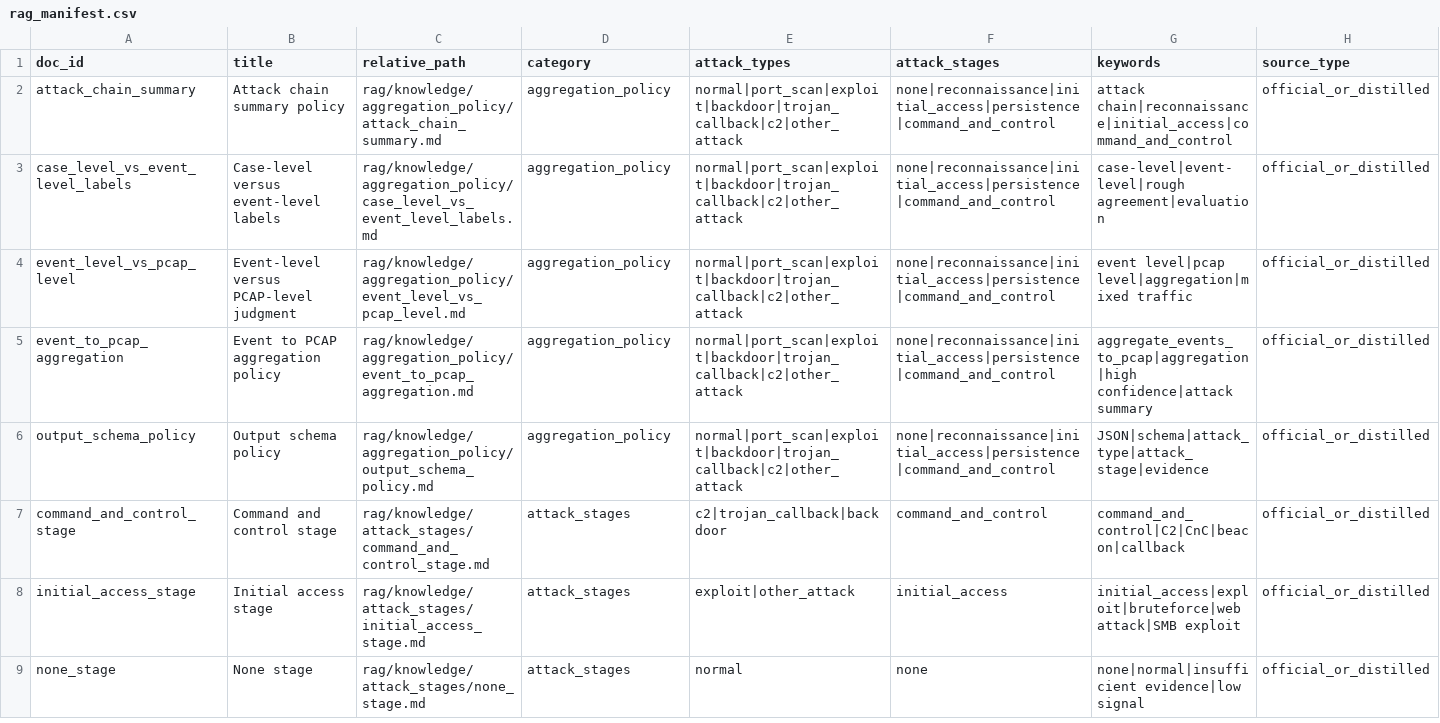
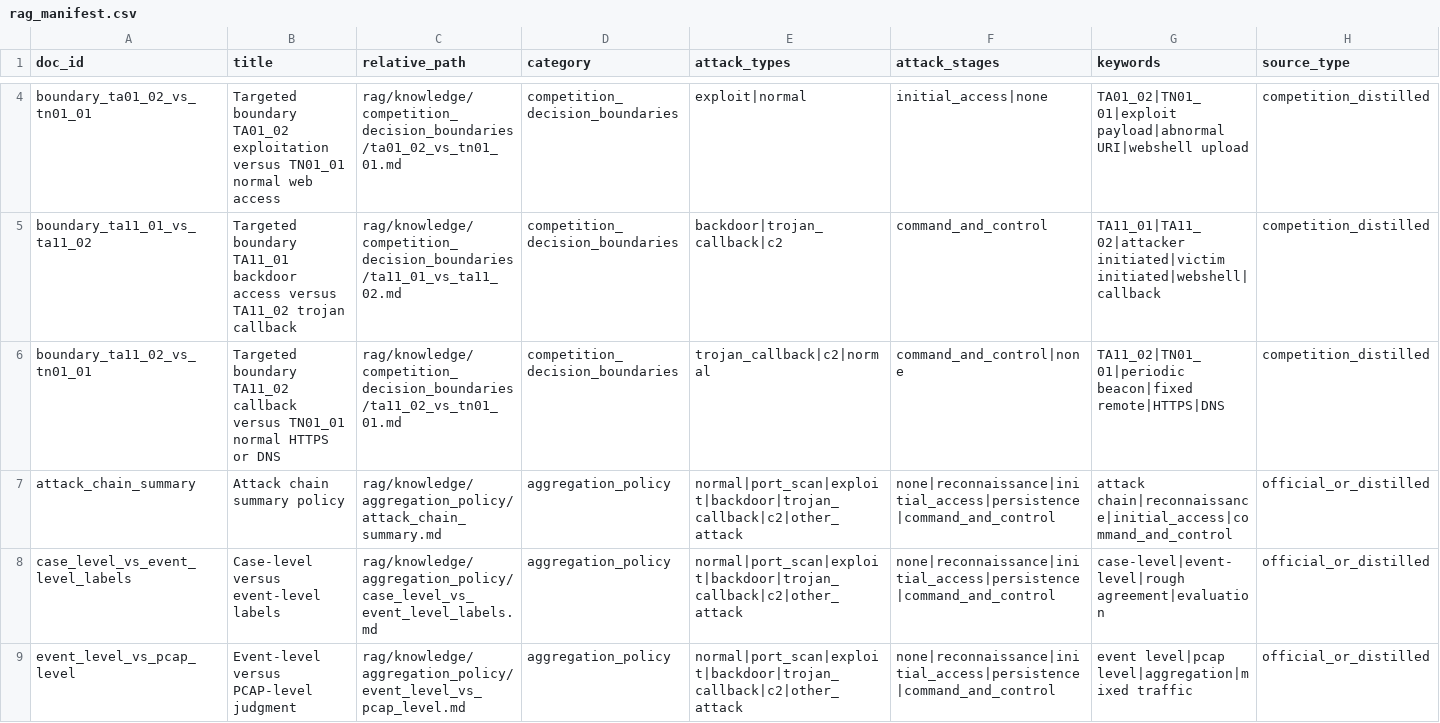
Before and after one commit to No-name-left/Qwen-for-pcap, a CSV file: rag/metadata/rag_manifest.csv, drawn as a sheet; only a part is shown, gaps mark what is left out; the shorter side is filled out with more unchanged rows; rows hold the shown columns only; the diff covers the shown part only; the diff names each change by its address in the sheet, - before the commit and + after, or states it on an @@ line.

Commit message:
Add boundary-aware RAG and runtime task profiles

```diff
--- a/rag/metadata/rag_manifest.csv
+++ b/rag/metadata/rag_manifest.csv
+row 4: boundary_ta01_02_vs_tn01_01 | Targeted boundary TA01_02 exploitation versus TN01_01 normal web access | rag/knowledge/competition_decision_boundaries/ta01_02_vs_tn01_01.md | competition_decision_boundaries | exploit|normal | initial_access|none | TA01_02|TN01_01|exploit payload|abnormal URI|webshell upload | competition_distilled
+row 5: boundary_ta11_01_vs_ta11_02 | Targeted boundary TA11_01 backdoor access versus TA11_02 trojan callback | rag/knowledge/competition_decision_boundaries/ta11_01_vs_ta11_02.md | competition_decision_boundaries | backdoor|trojan_callback|c2 | command_and_control | TA11_01|TA11_02|attacker initiated|victim initiated|webshell|callback | competition_distilled
+row 6: boundary_ta11_02_vs_tn01_01 | Targeted boundary TA11_02 callback versus TN01_01 normal HTTPS or DNS | rag/knowledge/competition_decision_boundaries/ta11_02_vs_tn01_01.md | competition_decision_boundaries | trojan_callback|c2|normal | command_and_control|none | TA11_02|TN01_01|periodic beacon|fixed remote|HTTPS|DNS | competition_distilled
```
Also changed, not shown: 2 added rows elsewhere in this file, datasets/metadata/label_mapping_candidates.csv, rag/metadata/source_manifest.csv, 41 other files.
